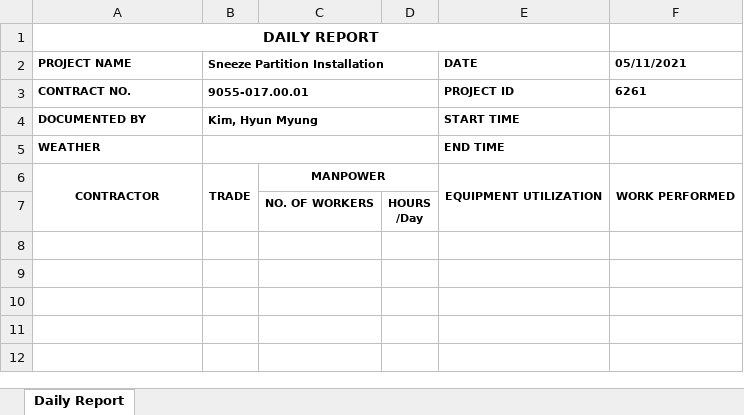
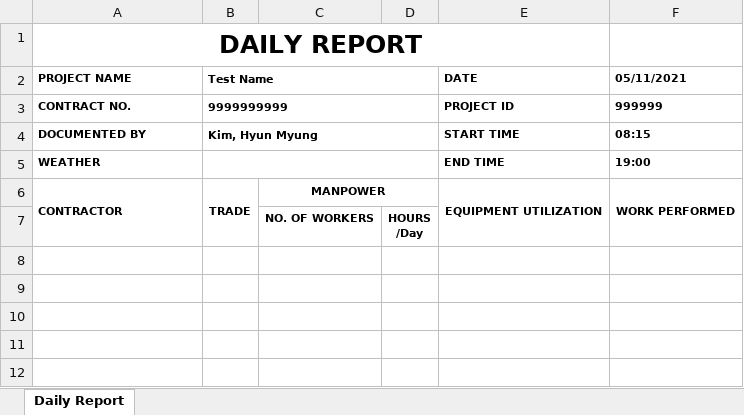
Before and after one commit to HyunM/exbon-daily-report, an Excel workbook: public/Daily Report_hyunmyung.kim.xlsx, sheet Daily Report, drawn as a sheet; only a part is shown; values as stored, in another font and other column widths than the file's, no borders; charts and pictures not drawn; the diff names each change by its address in the sheet, - before the commit and + after, or states it on an @@ line.

```diff
--- a/public/Daily Report_hyunmyung.kim.xlsx (sheet Daily Report)
+++ b/public/Daily Report_hyunmyung.kim.xlsx (sheet Daily Report)
@@ A1 text size: larger @@
-B2: Sneeze Partition Installation
+B2: Test Name
-B3 (Test Name): 9055-017.00.01
+B3 (Test Name): 9999999999
-F3 (05/11/2021): 6261
+F3 (05/11/2021): 999999
-F4 (05/11/2021): (empty)
+F4 (05/11/2021): 08:15
-F5 (05/11/2021): (empty)
+F5 (05/11/2021): 19:00
-A6 alignment: center
+A6 alignment: left
```
Also changed, not shown: charts or pictures, 1 other file.
